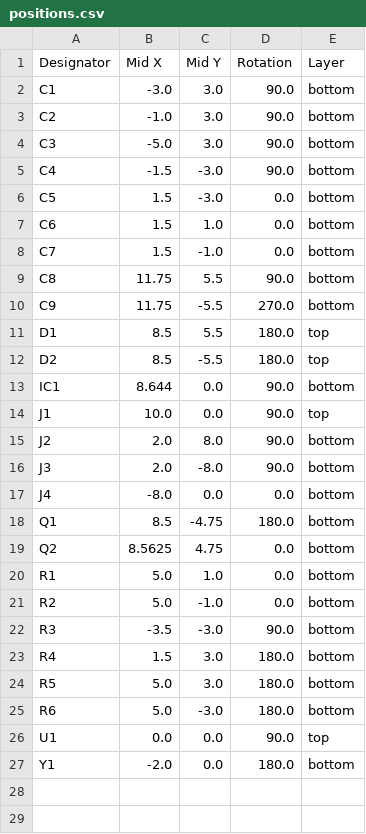
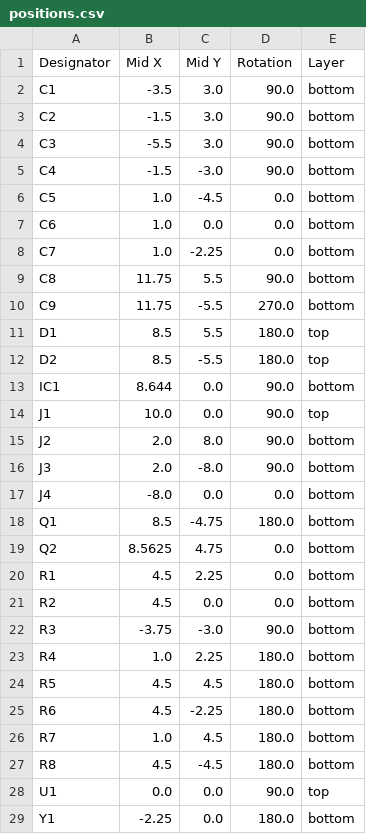
Before and after one commit to marc-cr1810/MiniUNO, a CSV file: KiCAD/MiniUNO/production/positions.csv, drawn as a sheet.

```diff
--- a/KiCAD/MiniUNO/production/positions.csv
+++ b/KiCAD/MiniUNO/production/positions.csv
@@ -1,9 +1,9 @@
 Designator,Mid X,Mid Y,Rotation,Layer
-C1,-3.0,3.0,90.0,bottom
-C2,-1.0,3.0,90.0,bottom
-C3,-5.0,3.0,90.0,bottom
+C1,-3.5,3.0,90.0,bottom
+C2,-1.5,3.0,90.0,bottom
+C3,-5.5,3.0,90.0,bottom
 C4,-1.5,-3.0,90.0,bottom
-C5,1.5,-3.0,0.0,bottom
-C6,1.5,1.0,0.0,bottom
-C7,1.5,-1.0,0.0,bottom
+C5,1.0,-4.5,0.0,bottom
+C6,1.0,0.0,0.0,bottom
+C7,1.0,-2.25,0.0,bottom
 C8,11.75,5.5,90.0,bottom
@@ -19,9 +19,11 @@ Q1,8.5,-4.75,180.0,bottom
 Q2,8.5625,4.75,0.0,bottom
-R1,5.0,1.0,0.0,bottom
-R2,5.0,-1.0,0.0,bottom
-R3,-3.5,-3.0,90.0,bottom
-R4,1.5,3.0,180.0,bottom
-R5,5.0,3.0,180.0,bottom
-R6,5.0,-3.0,180.0,bottom
+R1,4.5,2.25,0.0,bottom
+R2,4.5,0.0,0.0,bottom
+R3,-3.75,-3.0,90.0,bottom
+R4,1.0,2.25,180.0,bottom
+R5,4.5,4.5,180.0,bottom
+R6,4.5,-2.25,180.0,bottom
+R7,1.0,4.5,180.0,bottom
+R8,4.5,-4.5,180.0,bottom
 U1,0.0,0.0,90.0,top
-Y1,-2.0,0.0,180.0,bottom
+Y1,-2.25,0.0,180.0,bottom
```
Also changed, not shown: KiCAD/MiniUNO/production/bom.csv, 18 other files.
